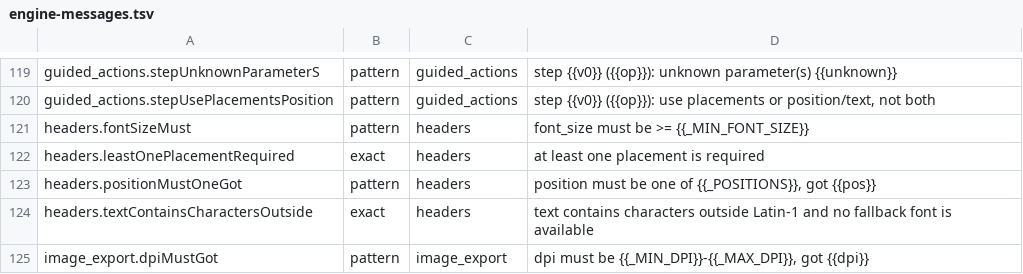
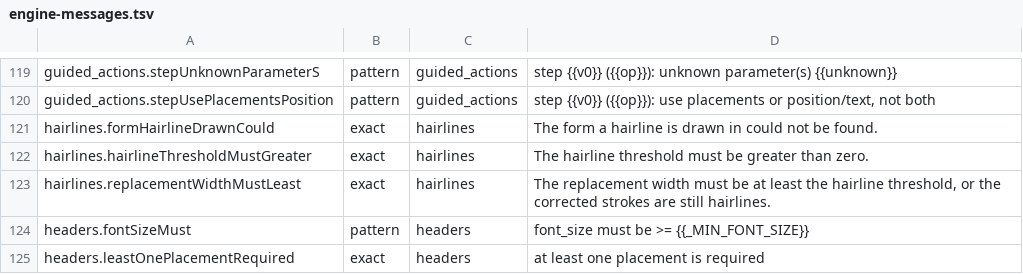
Before and after one commit to jasonulbright/Spectra-PDF, a TSV file: src/renderer/locales/engine-messages.tsv, drawn as a sheet; only a part is shown, gaps mark what is left out; the shorter side is filled out with more unchanged rows; the diff names each change by its address in the sheet, - before the commit and + after, or states it on an @@ line.

```diff
--- a/src/renderer/locales/engine-messages.tsv
+++ b/src/renderer/locales/engine-messages.tsv
+row 121: hairlines.formHairlineDrawnCould | exact | hairlines | The form a hairline is drawn in could not be found.
+row 122: hairlines.hairlineThresholdMustGreater | exact | hairlines | The hairline threshold must be greater than zero.
+row 123: hairlines.replacementWidthMustLeast | exact | hairlines | The replacement width must be at least the hairline threshold, or the corrected strokes are still hairlines.
```
Also changed, not shown: 28 other files.
